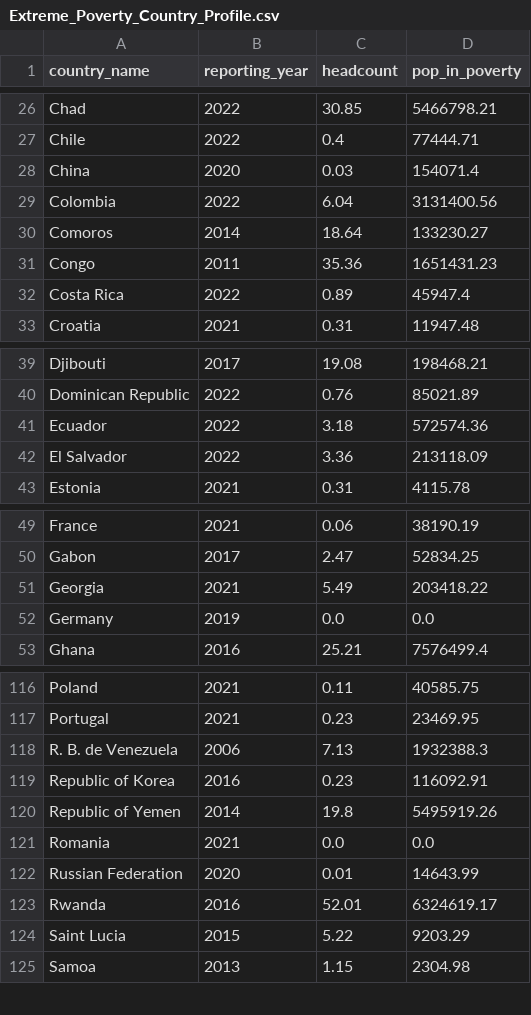
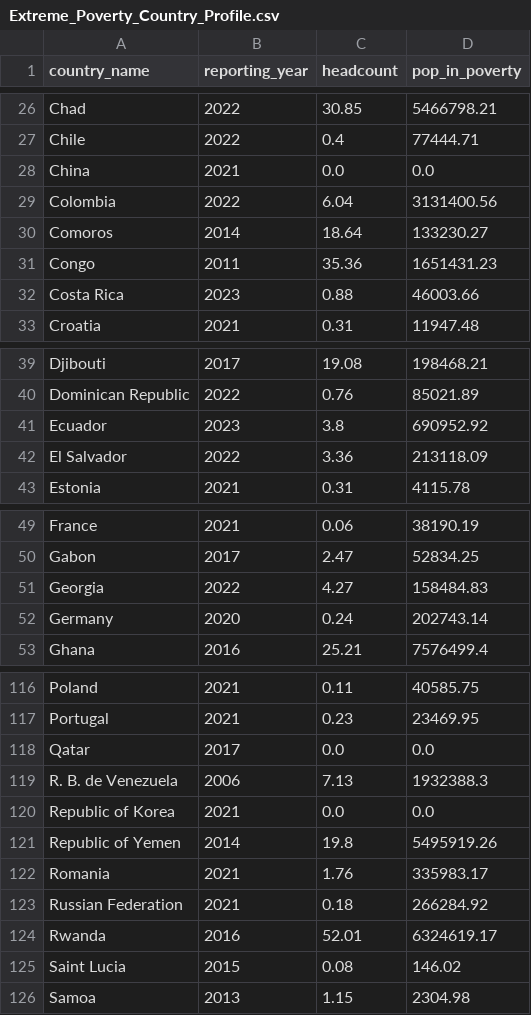
Before and after one commit to Qery-Data/Global-Poverty, a CSV file: data/Extreme_Poverty_Country_Profile.csv, drawn as a sheet; only a part is shown, gaps mark what is left out; the diff covers the shown part only.

```diff
--- a/data/Extreme_Poverty_Country_Profile.csv
+++ b/data/Extreme_Poverty_Country_Profile.csv
@@ -27,3 +27,3 @@ Chad,2022,30.85,5466798.21
 Chile,2022,0.4,77444.71
-China,2020,0.03,154071.4
+China,2021,0.0,0.0
 Colombia,2022,6.04,3131400.56
@@ -31,3 +31,3 @@ Comoros,2014,18.64,133230.27
 Congo,2011,35.36,1651431.23
-Costa Rica,2022,0.89,45947.4
+Costa Rica,2023,0.88,46003.66
 Croatia,2021,0.31,11947.48
@@ -40,3 +40,3 @@ Djibouti,2017,19.08,198468.21
 Dominican Republic,2022,0.76,85021.89
-Ecuador,2022,3.18,572574.36
+Ecuador,2023,3.8,690952.92
 El Salvador,2022,3.36,213118.09
@@ -50,4 +50,4 @@ France,2021,0.06,38190.19
 Gabon,2017,2.47,52834.25
-Georgia,2021,5.49,203418.22
-Germany,2019,0.0,0.0
+Georgia,2022,4.27,158484.83
+Germany,2020,0.24,202743.14
 Ghana,2016,25.21,7576499.4
@@ -117,9 +117,10 @@ Poland,2021,0.11,40585.75
 Portugal,2021,0.23,23469.95
+Qatar,2017,0.0,0.0
 R. B. de Venezuela,2006,7.13,1932388.3
-Republic of Korea,2016,0.23,116092.91
+Republic of Korea,2021,0.0,0.0
 Republic of Yemen,2014,19.8,5495919.26
-Romania,2021,0.0,0.0
-Russian Federation,2020,0.01,14643.99
+Romania,2021,1.76,335983.17
+Russian Federation,2021,0.18,266284.92
 Rwanda,2016,52.01,6324619.17
-Saint Lucia,2015,5.22,9203.29
+Saint Lucia,2015,0.08,146.02
 Samoa,2013,1.15,2304.98
```
Also changed, not shown: 15 edited cells elsewhere in this file, data/Extreme_Poverty_Regions_Population.csv, data/Extreme_Poverty_Regions_Share.csv, 2 other files.
